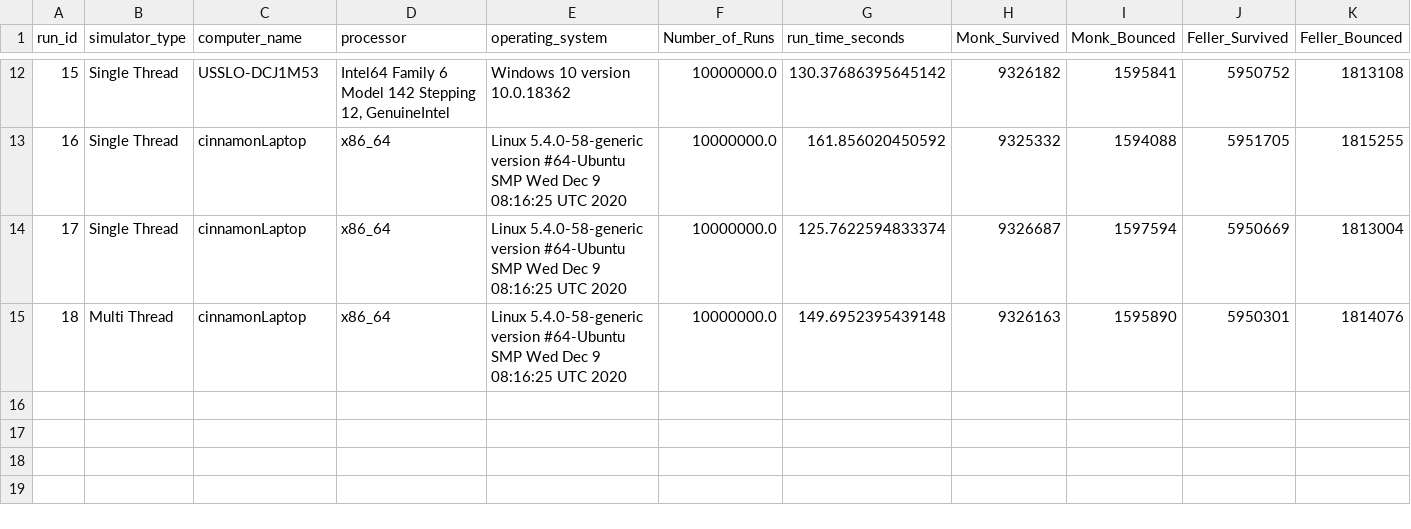
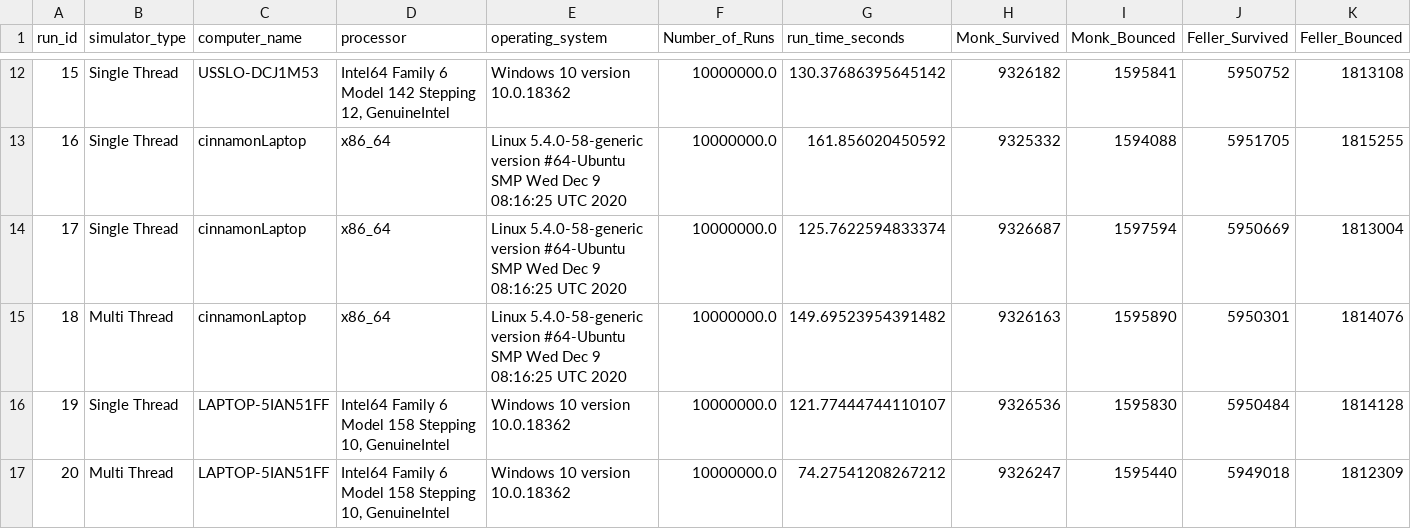
Before and after one commit to psychicesp/Pet-Projects, a CSV file: death_saves_log.csv, drawn as a sheet; only a part is shown, gaps mark what is left out; rows hold the shown columns only; the diff names each change by its address in the sheet, - before the commit and + after, or states it on an @@ line.

```diff
--- a/death_saves_log.csv
+++ b/death_saves_log.csv
-G15 (run_time_seconds): 149.6952395439148
+G15 (run_time_seconds): 149.69523954391482
+row 16: 19 | Single Thread | LAPTOP-5IAN51FF | Intel64 Family 6 Model 158 Stepping 10, GenuineIntel | Windows 10 version 10.0.18362 | 10000000.0 | 121.77444744110107 | 9326536 | 1595830 | 5950484 | 1814128
+row 17: 20 | Multi Thread | LAPTOP-5IAN51FF | Intel64 Family 6 Model 158 Stepping 10, GenuineIntel | Windows 10 version 10.0.18362 | 10000000.0 | 74.27541208267212 | 9326247 | 1595440 | 5949018 | 1812309
```
Also changed, not shown: 4 other files.
